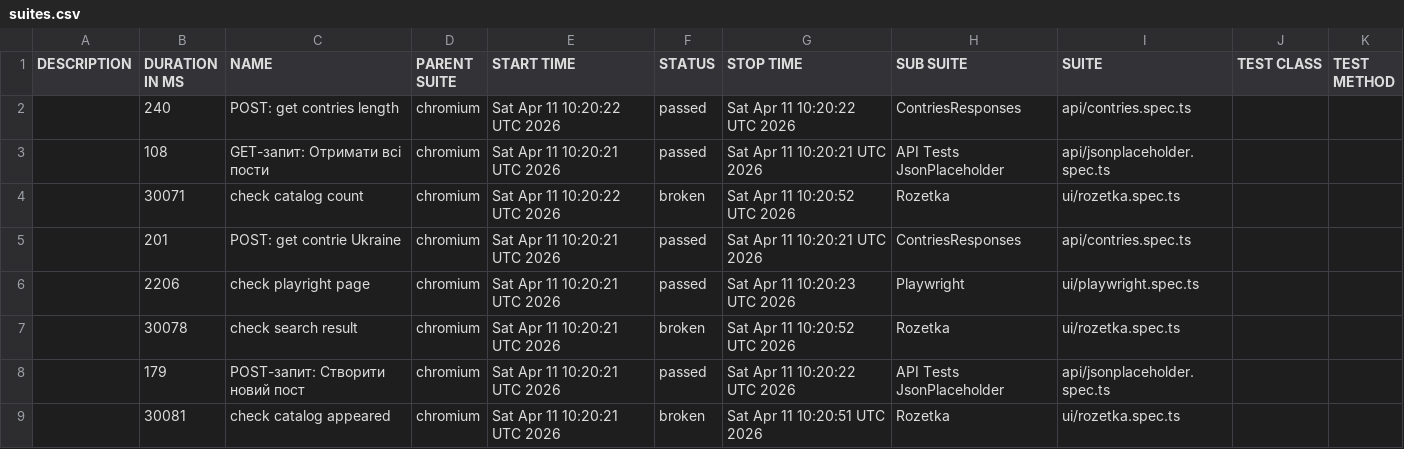
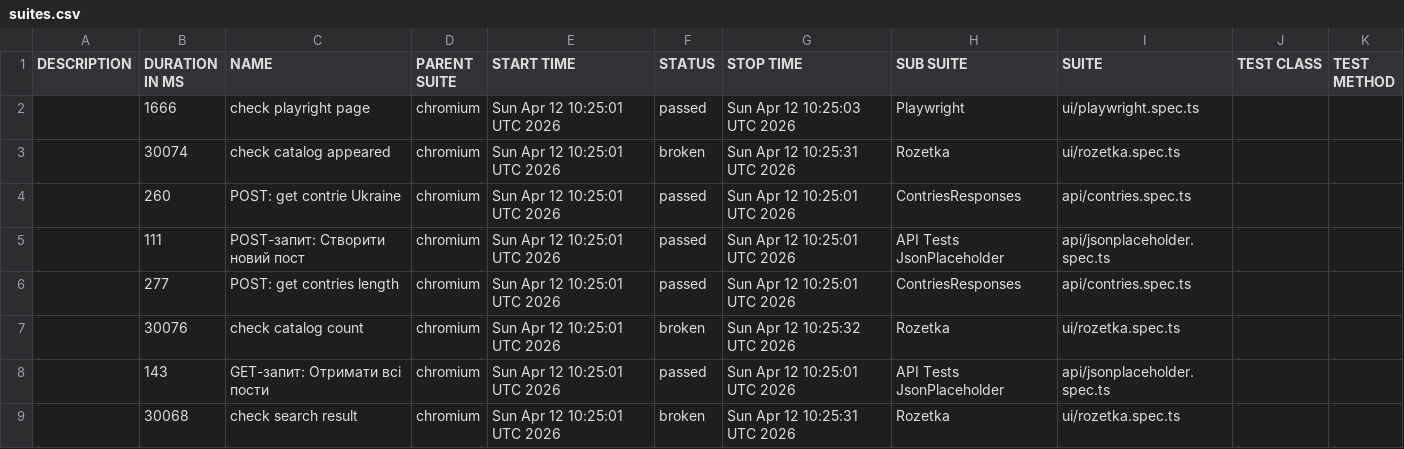
Before and after one commit to Vanecheek/new_IVAN_tests_playwrite, a CSV file: data/suites.csv, drawn as a sheet.

```diff
--- a/data/suites.csv
+++ b/data/suites.csv
@@ -1,9 +1,9 @@
 "DESCRIPTION","DURATION IN MS","NAME","PARENT SUITE","START TIME","STATUS","STOP TIME","SUB SUITE","SUITE","TEST CLASS","TEST METHOD"
-"","240","POST: get contries length","chromium","Sat Apr 11 10:20:22 UTC 2026","passed","Sat Apr 11 10:20:22 UTC 2026","ContriesResponses","api/contries.spec.ts","",""
-"","108","GET-запит: Отримати всі пости","chromium","Sat Apr 11 10:20:21 UTC 2026","passed","Sat Apr 11 10:20:21 UTC 2026","API Tests JsonPlaceholder","api/jsonplaceholder.spec.ts","",""
-"","30071","check catalog count","chromium","Sat Apr 11 10:20:22 UTC 2026","broken","Sat Apr 11 10:20:52 UTC 2026","Rozetka","ui/rozetka.spec.ts","",""
-"","201","POST: get contrie Ukraine","chromium","Sat Apr 11 10:20:21 UTC 2026","passed","Sat Apr 11 10:20:21 UTC 2026","ContriesResponses","api/contries.spec.ts","",""
-"","2206","check playright page","chromium","Sat Apr 11 10:20:21 UTC 2026","passed","Sat Apr 11 10:20:23 UTC 2026","Playwright","ui/playwright.spec.ts","",""
-"","30078","check search result","chromium","Sat Apr 11 10:20:21 UTC 2026","broken","Sat Apr 11 10:20:52 UTC 2026","Rozetka","ui/rozetka.spec.ts","",""
-"","179","POST-запит: Створити новий пост","chromium","Sat Apr 11 10:20:21 UTC 2026","passed","Sat Apr 11 10:20:22 UTC 2026","API Tests JsonPlaceholder","api/jsonplaceholder.spec.ts","",""
-"","30081","check catalog appeared","chromium","Sat Apr 11 10:20:21 UTC 2026","broken","Sat Apr 11 10:20:51 UTC 2026","Rozetka","ui/rozetka.spec.ts","",""
+"","1666","check playright page","chromium","Sun Apr 12 10:25:01 UTC 2026","passed","Sun Apr 12 10:25:03 UTC 2026","Playwright","ui/playwright.spec.ts","",""
+"","30074","check catalog appeared","chromium","Sun Apr 12 10:25:01 UTC 2026","broken","Sun Apr 12 10:25:31 UTC 2026","Rozetka","ui/rozetka.spec.ts","",""
+"","260","POST: get contrie Ukraine","chromium","Sun Apr 12 10:25:01 UTC 2026","passed","Sun Apr 12 10:25:01 UTC 2026","ContriesResponses","api/contries.spec.ts","",""
+"","111","POST-запит: Створити новий пост","chromium","Sun Apr 12 10:25:01 UTC 2026","passed","Sun Apr 12 10:25:01 UTC 2026","API Tests JsonPlaceholder","api/jsonplaceholder.spec.ts","",""
+"","277","POST: get contries length","chromium","Sun Apr 12 10:25:01 UTC 2026","passed","Sun Apr 12 10:25:01 UTC 2026","ContriesResponses","api/contries.spec.ts","",""
+"","30076","check catalog count","chromium","Sun Apr 12 10:25:01 UTC 2026","broken","Sun Apr 12 10:25:32 UTC 2026","Rozetka","ui/rozetka.spec.ts","",""
+"","143","GET-запит: Отримати всі пости","chromium","Sun Apr 12 10:25:01 UTC 2026","passed","Sun Apr 12 10:25:01 UTC 2026","API Tests JsonPlaceholder","api/jsonplaceholder.spec.ts","",""
+"","30068","check search result","chromium","Sun Apr 12 10:25:01 UTC 2026","broken","Sun Apr 12 10:25:31 UTC 2026","Rozetka","ui/rozetka.spec.ts","",""
```
Also changed, not shown: 39 other files.
